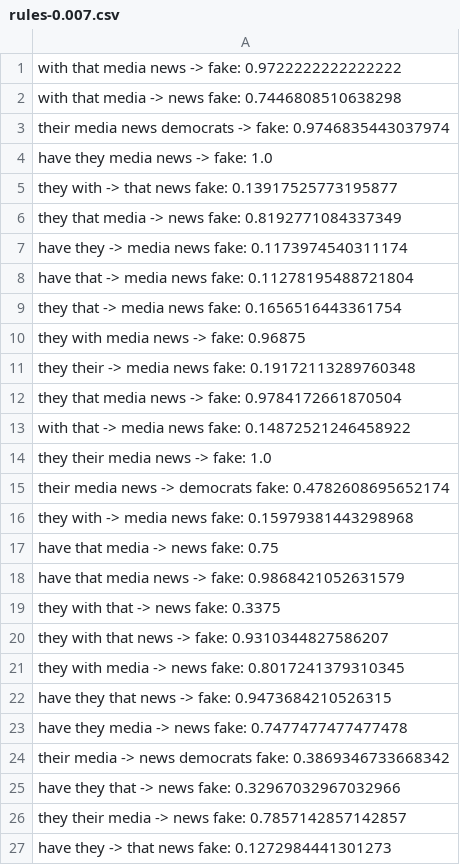
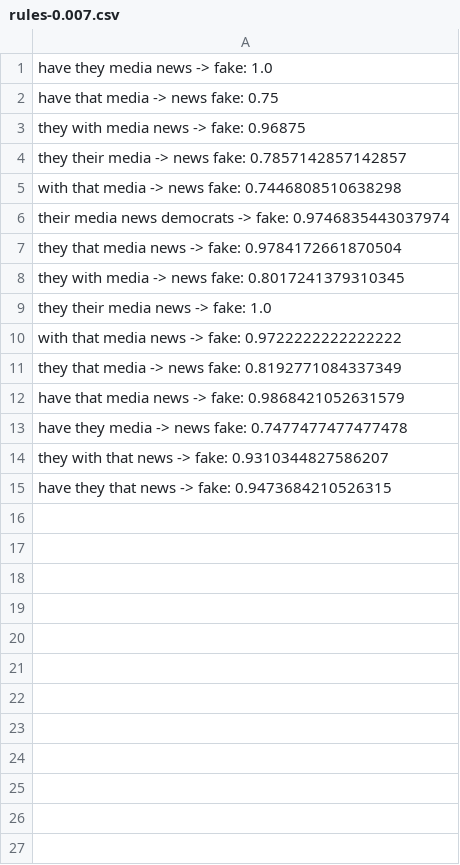
Before and after one commit to pmatysiakq/edami-dEclat, a CSV file: association_rules/rules-0.007.csv, drawn as a sheet.

```diff
--- a/association_rules/rules-0.007.csv
+++ b/association_rules/rules-0.007.csv
@@ -1,27 +1,15 @@
-with that media news -> fake: 0.9722222222222222
+have they media news -> fake: 1.0
+have that media -> news fake: 0.75
+they with media news -> fake: 0.96875
+they their media -> news fake: 0.7857142857142857
 with that media -> news fake: 0.7446808510638298
 their media news democrats -> fake: 0.9746835443037974
-have they media news -> fake: 1.0
-they with -> that news fake: 0.13917525773195877
+they that media news -> fake: 0.9784172661870504
+they with media -> news fake: 0.8017241379310345
+they their media news -> fake: 1.0
+with that media news -> fake: 0.9722222222222222
 they that media -> news fake: 0.8192771084337349
-have they -> media news fake: 0.1173974540311174
-have that -> media news fake: 0.11278195488721804
-they that -> media news fake: 0.1656516443361754
-they with media news -> fake: 0.96875
-they their -> media news fake: 0.19172113289760348
-they that media news -> fake: 0.9784172661870504
-with that -> media news fake: 0.14872521246458922
-they their media news -> fake: 1.0
-their media news -> democrats fake: 0.4782608695652174
-they with -> media news fake: 0.15979381443298968
-have that media -> news fake: 0.75
 have that media news -> fake: 0.9868421052631579
-they with that -> news fake: 0.3375
+have they media -> news fake: 0.7477477477477478
 they with that news -> fake: 0.9310344827586207
-they with media -> news fake: 0.8017241379310345
 have they that news -> fake: 0.9473684210526315
-have they media -> news fake: 0.7477477477477478
-their media -> news democrats fake: 0.3869346733668342
-have they that -> news fake: 0.32967032967032966
-they their media -> news fake: 0.7857142857142857
-have they -> that news fake: 0.1272984441301273
```
Also changed, not shown: association_rules/rules-0.006.csv, association_rules/rules-0.008.csv, 20 other files.
